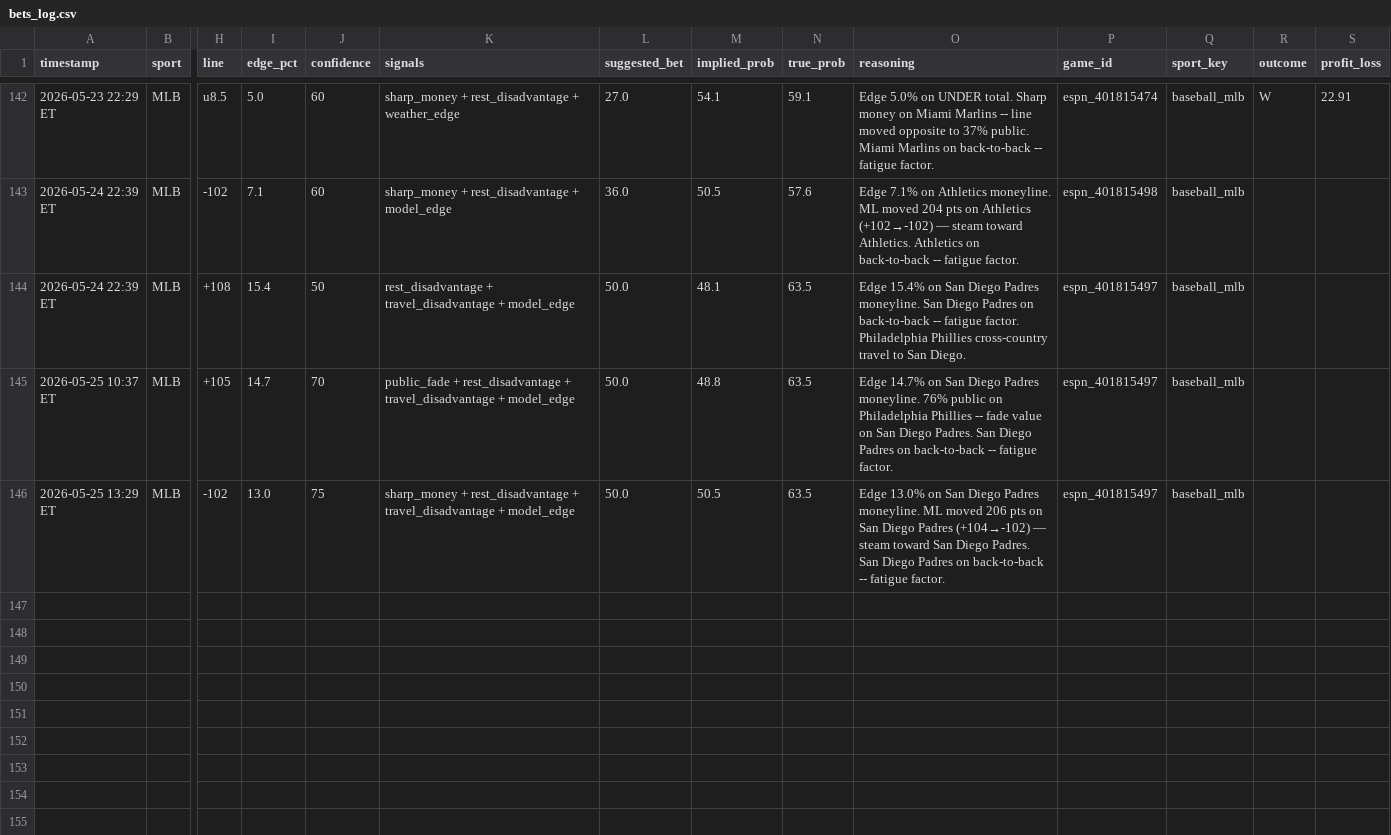
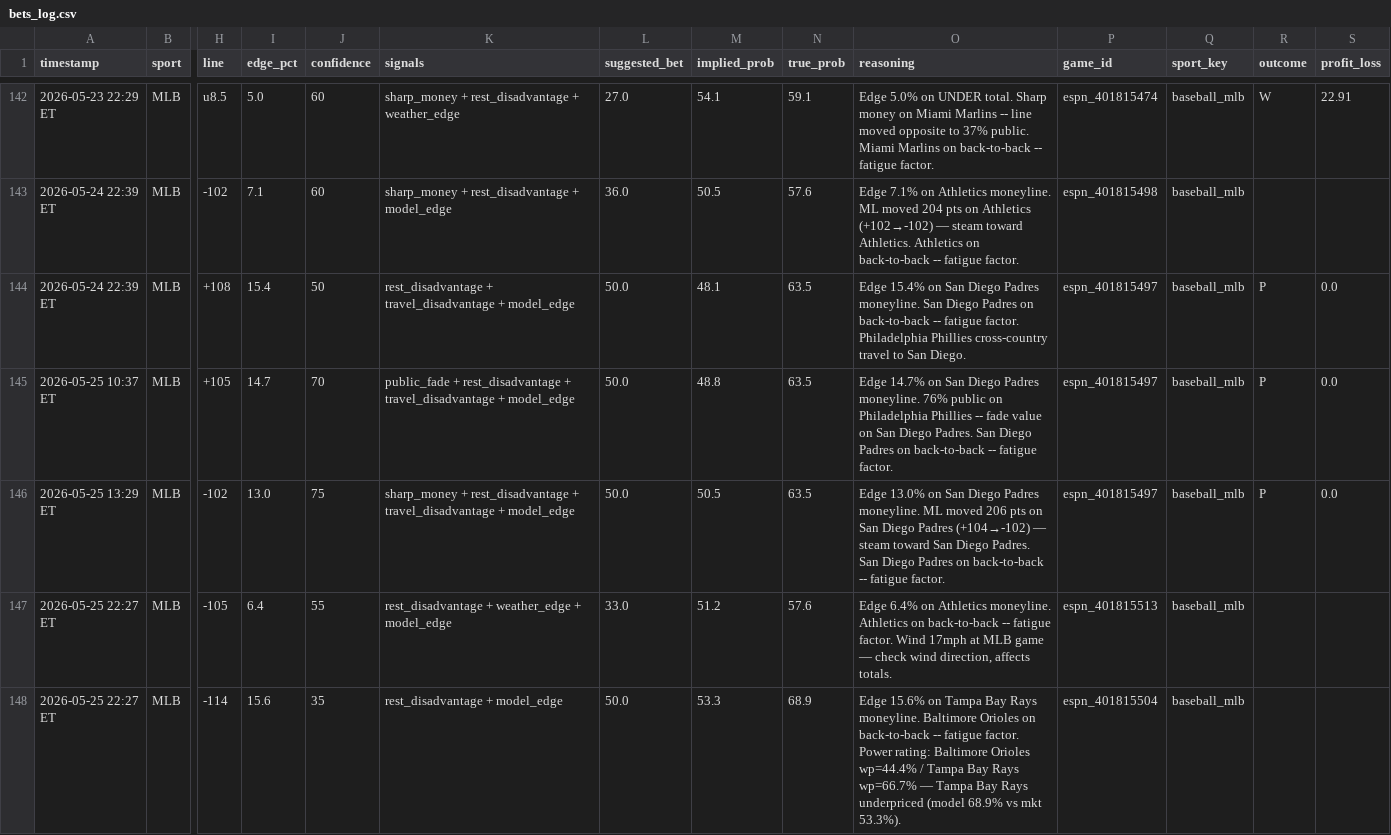
Before and after one commit to mehpackers13/fanduel-bot, a CSV file: bets_log.csv, drawn as a sheet; only a part is shown, gaps mark what is left out; rows hold the shown columns only; the diff names each change by its address in the sheet, - before the commit and + after, or states it on an @@ line.

```diff
--- a/bets_log.csv
+++ b/bets_log.csv
-R144:R146 (outcome): (empty)
+R144:R146 (outcome): P
-S144:S146 (profit_loss): (empty)
+S144:S146 (profit_loss): 0.0
+row 147: 2026-05-25 22:27 ET | MLB | -105 | 6.4 | 55 | rest_disadvantage + weather_edge + model_edge | 33.0 | 51.2 | 57.6 | Edge 6.4% on Athletics moneyline. Athletics on back-to-back -- fatigue factor. Wind 17mph at MLB game — check wind direction, affects totals. | espn_401815513 | baseball_mlb
+row 148: 2026-05-25 22:27 ET | MLB | -114 | 15.6 | 35 | rest_disadvantage + model_edge | 50.0 | 53.3 | 68.9 | Edge 15.6% on Tampa Bay Rays moneyline. Baltimore Orioles on back-to-back -- fatigue factor. Power rating: Baltimore Orioles wp=44.4% / Tampa Bay Rays wp=66.7% — Tampa Bay Rays underpriced (model 68.9% vs mkt 53.3%). | espn_401815504 | baseball_mlb
```
Also changed, not shown: 4 other files.
